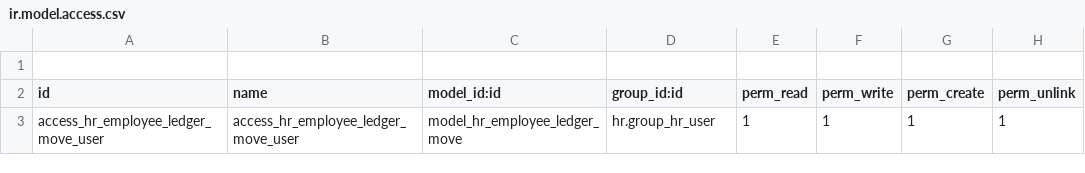
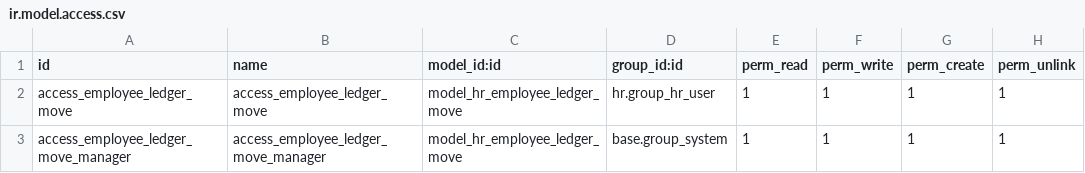
Before and after one commit to DeGrandisPortones/DeGrandisPortones, a CSV file: Addons/hr_employee_ledger_simple18/security/ir.model.access.csv, drawn as a sheet.

```diff
--- a/Addons/hr_employee_ledger_simple18/security/ir.model.access.csv
+++ b/Addons/hr_employee_ledger_simple18/security/ir.model.access.csv
@@ -1,3 +1,3 @@
-
 id,name,model_id:id,group_id:id,perm_read,perm_write,perm_create,perm_unlink
-access_hr_employee_ledger_move_user,access_hr_employee_ledger_move_user,model_hr_employee_ledger_move,hr.group_hr_user,1,1,1,1
+access_employee_ledger_move,access_employee_ledger_move,model_hr_employee_ledger_move,hr.group_hr_user,1,1,1,1
+access_employee_ledger_move_manager,access_employee_ledger_move_manager,model_hr_employee_ledger_move,base.group_system,1,1,1,1
```
Also changed, not shown: 10 other files.
